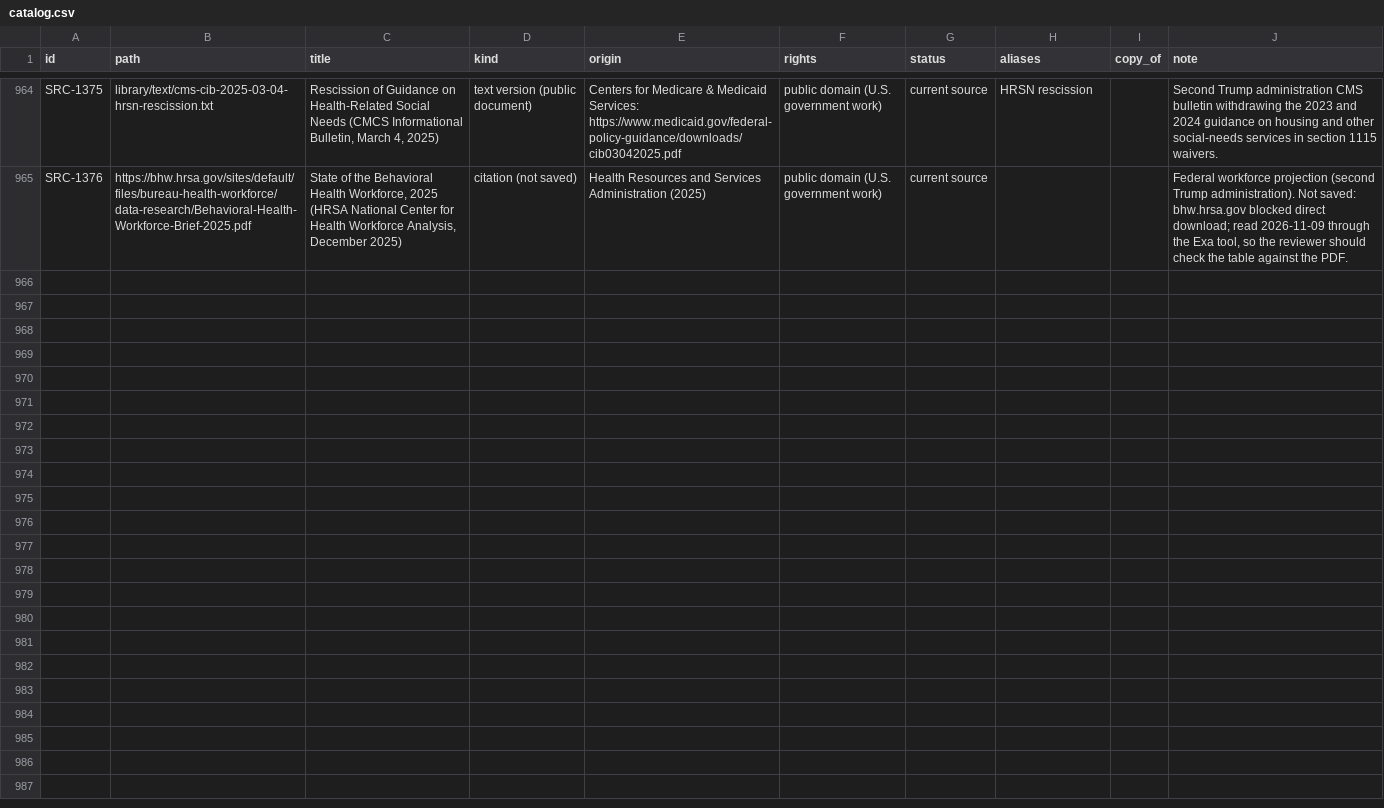
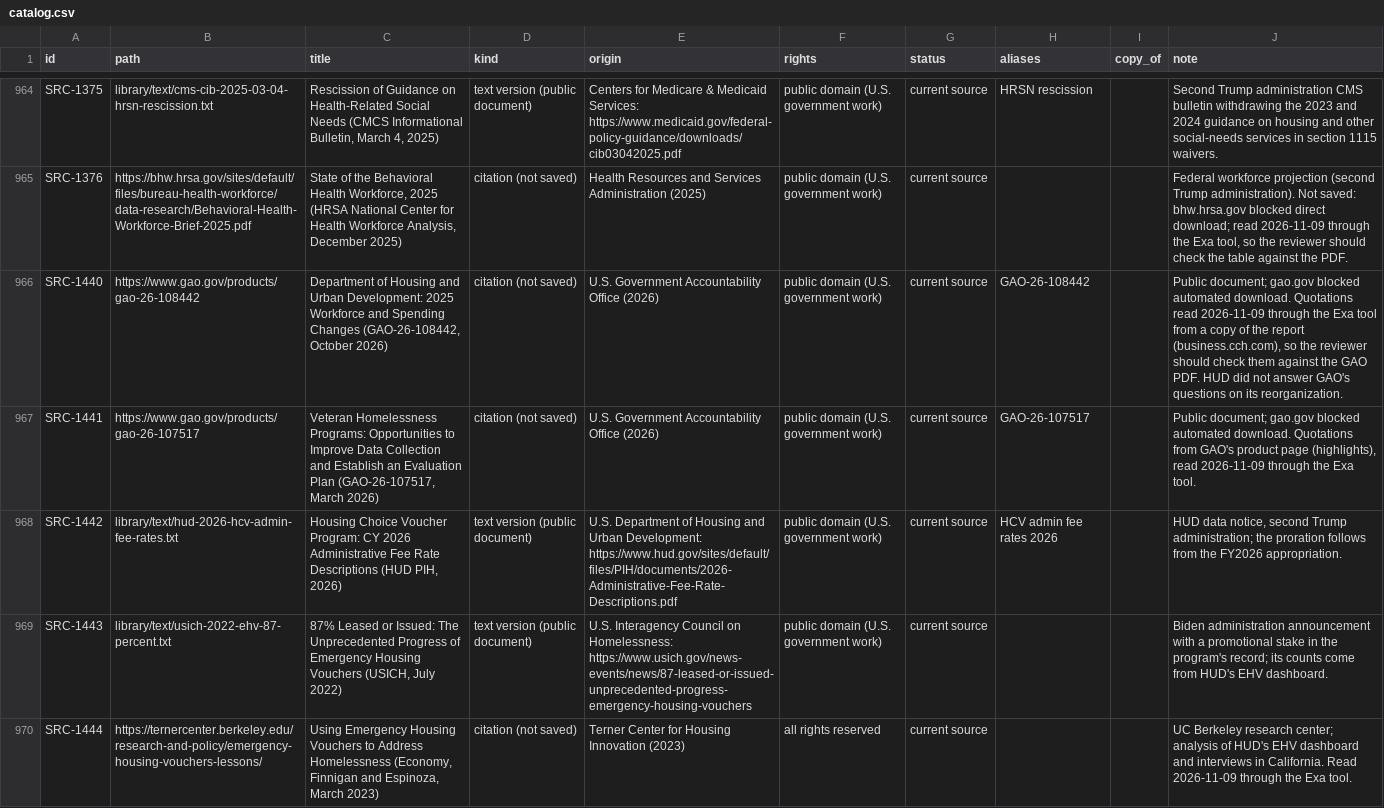
Before and after one commit to fm58cn6g4d-stack/project-2050, a CSV file: library/catalog.csv, drawn as a sheet; only a part is shown, gaps mark what is left out; the diff covers the shown part only.

```diff
--- a/library/catalog.csv
+++ b/library/catalog.csv
@@ -965 +965,6 @@ SRC-1375,library/text/cms-cib-2025-03-04-hrsn-rescission.txt,"Rescission of Guid
 SRC-1376,https://bhw.hrsa.gov/sites/default/files/bureau-health-workforce/data-research/Behavioral-Health-Workforce-Brief-2025.pdf,"State of the Behavioral Health Workforce, 2025 (HRSA National Center for Health Workforce Analysis, December 2025)",citation (not saved),Health Resources and Services Administration (2025),public domain (U.S. government work),current source,,,"Federal workforce projection (second Trump administration). Not saved: bhw.hrsa.gov blocked direct download; read 2026-11-09 through the Exa tool, so the reviewer should check the table against the PDF."
+SRC-1440,https://www.gao.gov/products/gao-26-108442,"Department of Housing and Urban Development: 2025 Workforce and Spending Changes (GAO-26-108442, October 2026)",citation (not saved),U.S. Government Accountability Office (2026),public domain (U.S. government work),current source,GAO-26-108442,,"Public document; gao.gov blocked automated download. Quotations read 2026-11-09 through the Exa tool from a copy of the report (business.cch.com), so the reviewer should check them against the GAO PDF. HUD did not answer GAO's questions on its reorganization."
+SRC-1441,https://www.gao.gov/products/gao-26-107517,"Veteran Homelessness Programs: Opportunities to Improve Data Collection and Establish an Evaluation Plan (GAO-26-107517, March 2026)",citation (not saved),U.S. Government Accountability Office (2026),public domain (U.S. government work),current source,GAO-26-107517,,"Public document; gao.gov blocked automated download. Quotations from GAO's product page (highlights), read 2026-11-09 through the Exa tool."
+SRC-1442,library/text/hud-2026-hcv-admin-fee-rates.txt,"Housing Choice Voucher Program: CY 2026 Administrative Fee Rate Descriptions (HUD PIH, 2026)",text version (public document),U.S. Department of Housing and Urban Development: https://www.hud.gov/sites/default/files/PIH/documents/2026-Administrative-Fee-Rate-Descriptions.pdf,public domain (U.S. government work),current source,HCV admin fee rates 2026,,"HUD data notice, second Trump administration; the proration follows from the FY2026 appropriation."
+SRC-1443,library/text/usich-2022-ehv-87-percent.txt,"87% Leased or Issued: The Unprecedented Progress of Emergency Housing Vouchers (USICH, July 2022)",text version (public document),U.S. Interagency Council on Homelessness: https://www.usich.gov/news-events/news/87-leased-or-issued-unprecedented-progress-emergency-housing-vouchers,public domain (U.S. government work),current source,,,Biden administration announcement with a promotional stake in the program's record; its counts come from HUD's EHV dashboard.
+SRC-1444,https://ternercenter.berkeley.edu/research-and-policy/emergency-housing-vouchers-lessons/,"Using Emergency Housing Vouchers to Address Homelessness (Economy, Finnigan and Espinoza, March 2023)",citation (not saved),Terner Center for Housing Innovation (2023),all rights reserved,current source,,,UC Berkeley research center; analysis of HUD's EHV dashboard and interviews in California. Read 2026-11-09 through the Exa tool.
```
Also changed, not shown: 5 added rows elsewhere in this file, library/catalog-facts.csv, 7 other files.
